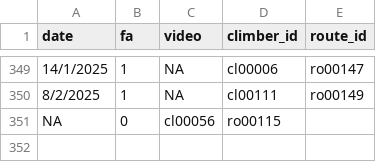
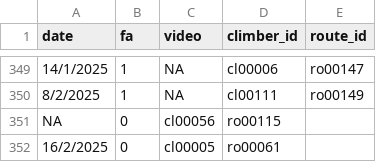
Before and after one commit to 9cpluss/hardest-climbs, a CSV file: data/sends_table.csv, drawn as a sheet; only a part is shown, gaps mark what is left out; the diff names each change by its address in the sheet, - before the commit and + after, or states it on an @@ line.

Commit message:
New data

```diff
--- a/data/sends_table.csv
+++ b/data/sends_table.csv
+row 352: 16/2/2025 | 0 | cl00005 | ro00061
```
Also changed, not shown: 1 other file.
